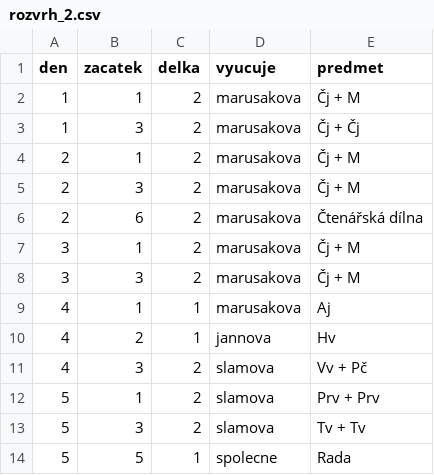
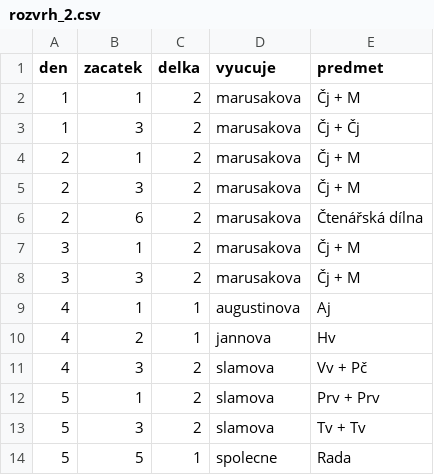
Before and after one commit to matyaskopp/zsplavsko-rozvrh, a CSV file: data/rozvrh_2.csv, drawn as a sheet.

Commit message:
fixing Aj teacher

```diff
--- a/data/rozvrh_2.csv
+++ b/data/rozvrh_2.csv
@@ -8,3 +8,3 @@ den,zacatek,delka,vyucuje,predmet
 3,3,2,marusakova,Čj + M
-4,1,1,marusakova,Aj
+4,1,1,augustinova,Aj
 4,2,1,jannova,Hv
```
